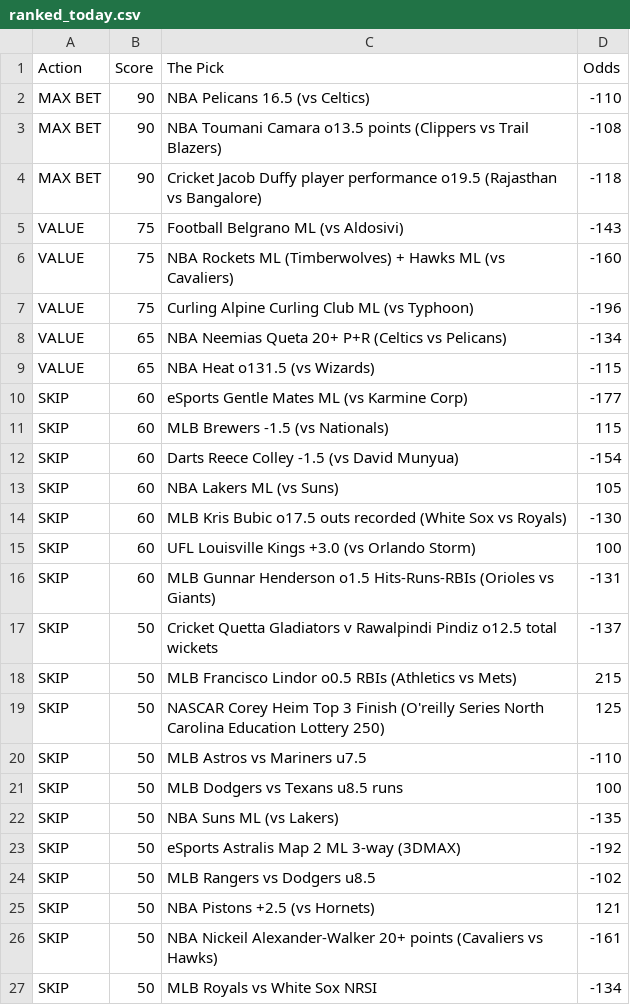
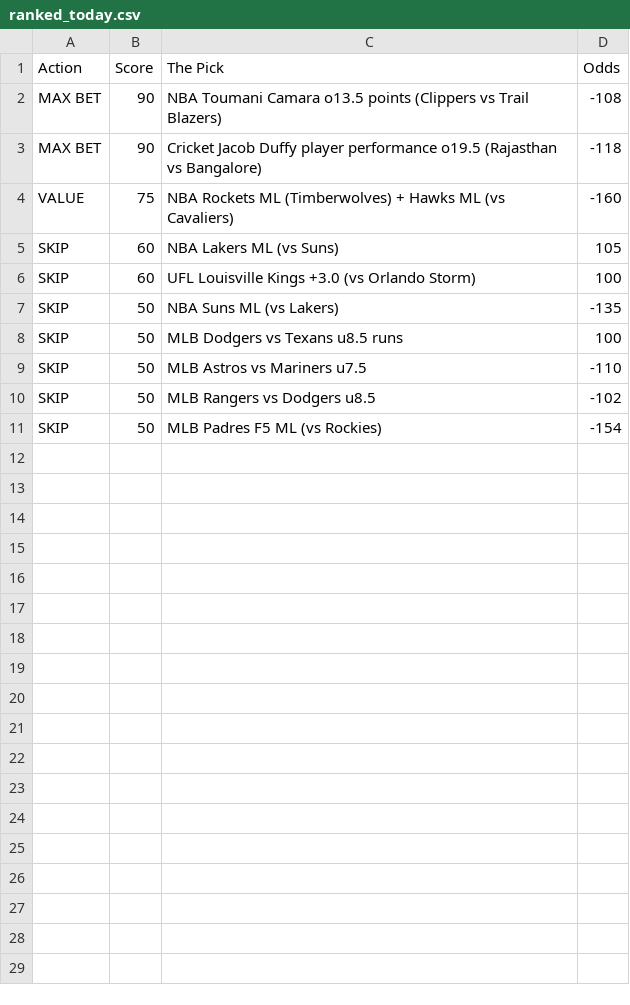
Before and after one commit to CameronBroussard6/Sports_Picks_Ranked, a CSV file: ranked_today.csv, drawn as a sheet.

```diff
--- a/ranked_today.csv
+++ b/ranked_today.csv
@@ -1,27 +1,11 @@
 Action,Score,The Pick,Odds
-MAX BET,90,NBA Pelicans 16.5 (vs Celtics),-110
 MAX BET,90,NBA Toumani Camara o13.5 points (Clippers vs Trail Blazers),-108
 MAX BET,90,Cricket Jacob Duffy player performance o19.5 (Rajasthan vs Bangalore),-118
-VALUE,75,Football Belgrano ML (vs Aldosivi),-143
 VALUE,75,NBA Rockets ML (Timberwolves) + Hawks ML (vs Cavaliers),-160
-VALUE,75,Curling Alpine Curling Club ML (vs Typhoon),-196
-VALUE,65,NBA Neemias Queta 20+ P+R (Celtics vs Pelicans),-134
-VALUE,65,NBA Heat o131.5 (vs Wizards),-115
-SKIP,60,eSports Gentle Mates ML (vs Karmine Corp),-177
-SKIP,60,MLB Brewers -1.5 (vs Nationals),115
-SKIP,60,Darts Reece Colley -1.5 (vs David Munyua),-154
 SKIP,60,NBA Lakers ML (vs Suns),105
-SKIP,60,MLB Kris Bubic o17.5 outs recorded (White Sox vs Royals),-130
 SKIP,60,UFL Louisville Kings +3.0 (vs Orlando Storm),100
-SKIP,60,MLB Gunnar Henderson o1.5 Hits-Runs-RBIs (Orioles vs Giants),-131
-SKIP,50,Cricket Quetta Gladiators v Rawalpindi Pindiz o12.5 total wickets,-137
-SKIP,50,MLB Francisco Lindor o0.5 RBIs (Athletics vs Mets),215
-SKIP,50,NASCAR Corey Heim Top 3 Finish (O'reilly Series North Carolina Education Lottery 250),125
+SKIP,50,NBA Suns ML (vs Lakers),-135
+SKIP,50,MLB Dodgers vs Texans u8.5 runs,100
 SKIP,50,MLB Astros vs Mariners u7.5,-110
-SKIP,50,MLB Dodgers vs Texans u8.5 runs,100
-SKIP,50,NBA Suns ML (vs Lakers),-135
-SKIP,50,eSports Astralis Map 2 ML 3-way (3DMAX),-192
 SKIP,50,MLB Rangers vs Dodgers u8.5,-102
-SKIP,50,NBA Pistons +2.5 (vs Hornets),121
-SKIP,50,NBA Nickeil Alexander-Walker 20+ points (Cavaliers vs Hawks),-161
-SKIP,50,MLB Royals vs White Sox NRSI,-134
+SKIP,50,MLB Padres F5 ML (vs Rockies),-154
```
Also changed, not shown: 1 other file.
